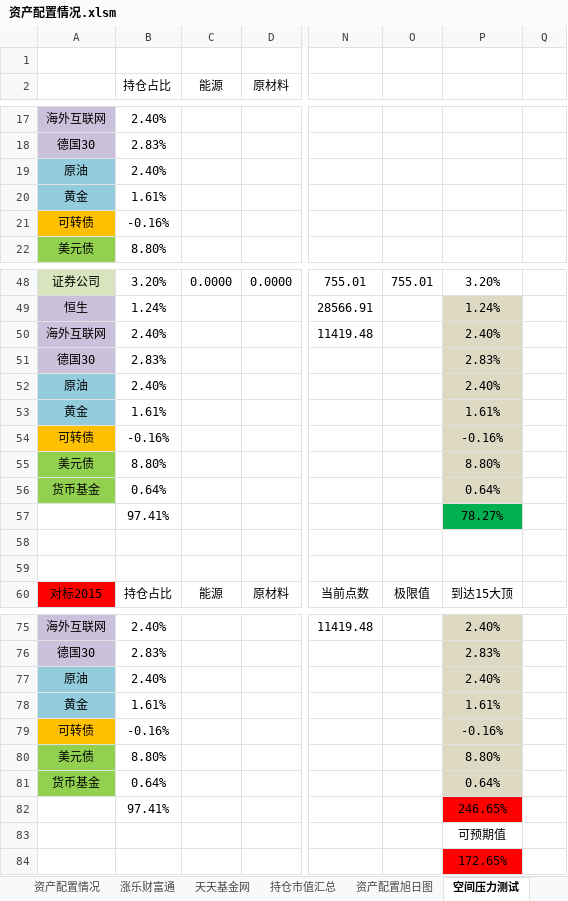
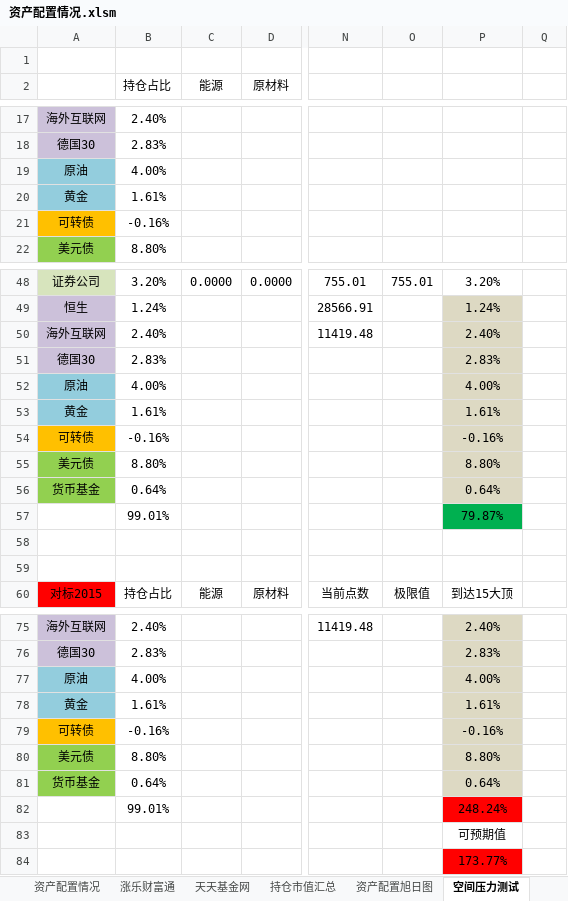
Before and after one commit to klq26/finance-data, an Excel workbook: Portfolio/资产配置情况.xlsm, sheet 空间压力测试, drawn as a sheet; only a part is shown, gaps mark what is left out; values as stored, in another font and other column widths than the file's, no borders; conditional formats not drawn; removed rows and columns are numbered as before the commit, all else as after; rows hold the shown columns only; the diff names each change by its address in the sheet, - before the commit and + after, or states it on an @@ line.

```diff
--- a/Portfolio/资产配置情况.xlsm (sheet 空间压力测试)
+++ b/Portfolio/资产配置情况.xlsm (sheet 空间压力测试)
-B19 (持仓占比): 2.40%
+B19 (持仓占比): 4.00%
-B52 (持仓占比): 2.40%
+B52 (持仓占比): 4.00%
-P52: 2.40%
+P52: 4.00%
-row 57:  | 97.41% |  |  |  |  | 78.27%
+row 57:  | 99.01% |  |  |  |  | 79.87%
-B77 (持仓占比): 2.40%
+B77 (持仓占比): 4.00%
-P77: 2.40%
+P77: 4.00%
-row 82:  | 97.41% |  |  |  |  | 246.65%
+row 82:  | 99.01% |  |  |  |  | 248.24%
-P84: 172.65%
+P84: 173.77%
```
Also changed, not shown: sheet 交易明细, sheet 时间压力测试, sheet 资产配置情况, scripts/output/202002/全家/全家整体收益估算.xlsx, scripts/output/202002/全家/全家整体资产配置.xlsx, 57 other files.
